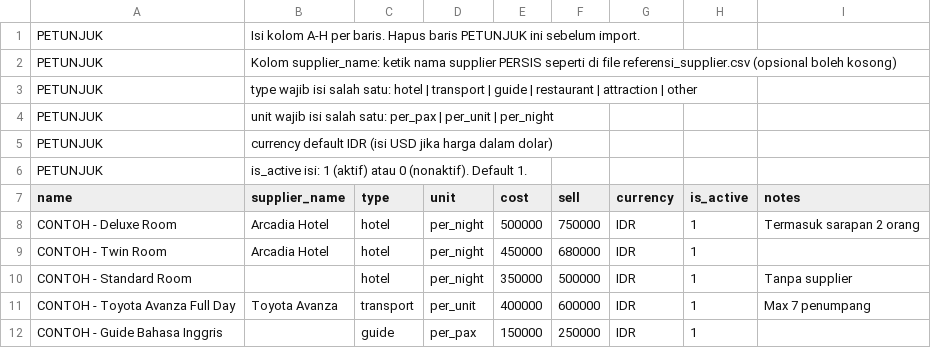
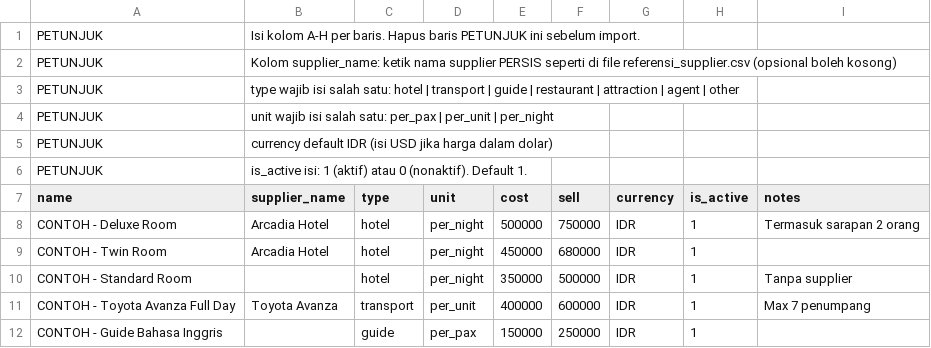
Before and after one commit to Marchelinoraco/erp_wm, a CSV file: public/templates/template_produk.csv, drawn as a sheet.

```diff
--- a/public/templates/template_produk.csv
+++ b/public/templates/template_produk.csv
@@ -2,3 +2,3 @@ PETUNJUK,Isi kolom A-H per baris. Hapus baris PETUNJUK ini sebelum import.,,,,,,
 PETUNJUK,Kolom supplier_name: ketik nama supplier PERSIS seperti di file referensi_supplier.csv (opsional boleh kosong),,,,,,,
-PETUNJUK,type wajib isi salah satu: hotel | transport | guide | restaurant | attraction | other,,,,,,,
+PETUNJUK,type wajib isi salah satu: hotel | transport | guide | restaurant | attraction | agent | other,,,,,,,
 PETUNJUK,unit wajib isi salah satu: per_pax | per_unit | per_night,,,,,,,
```
Also changed, not shown: 9 other files.
